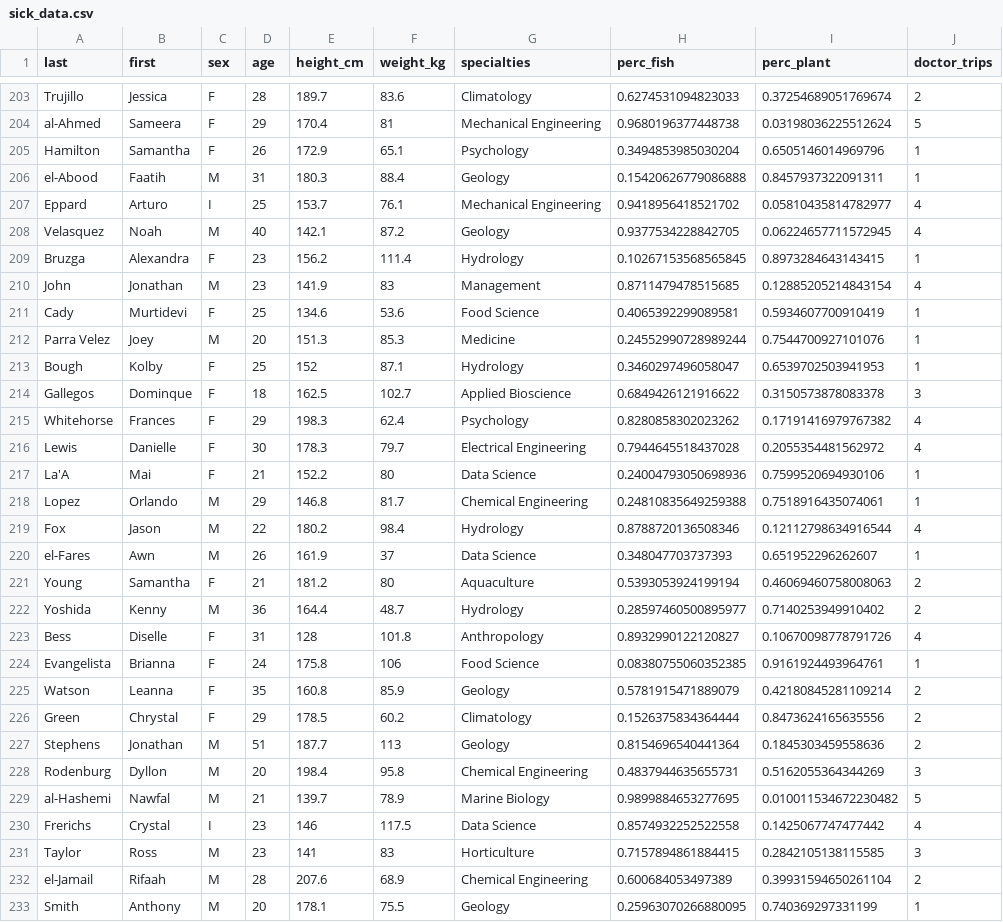
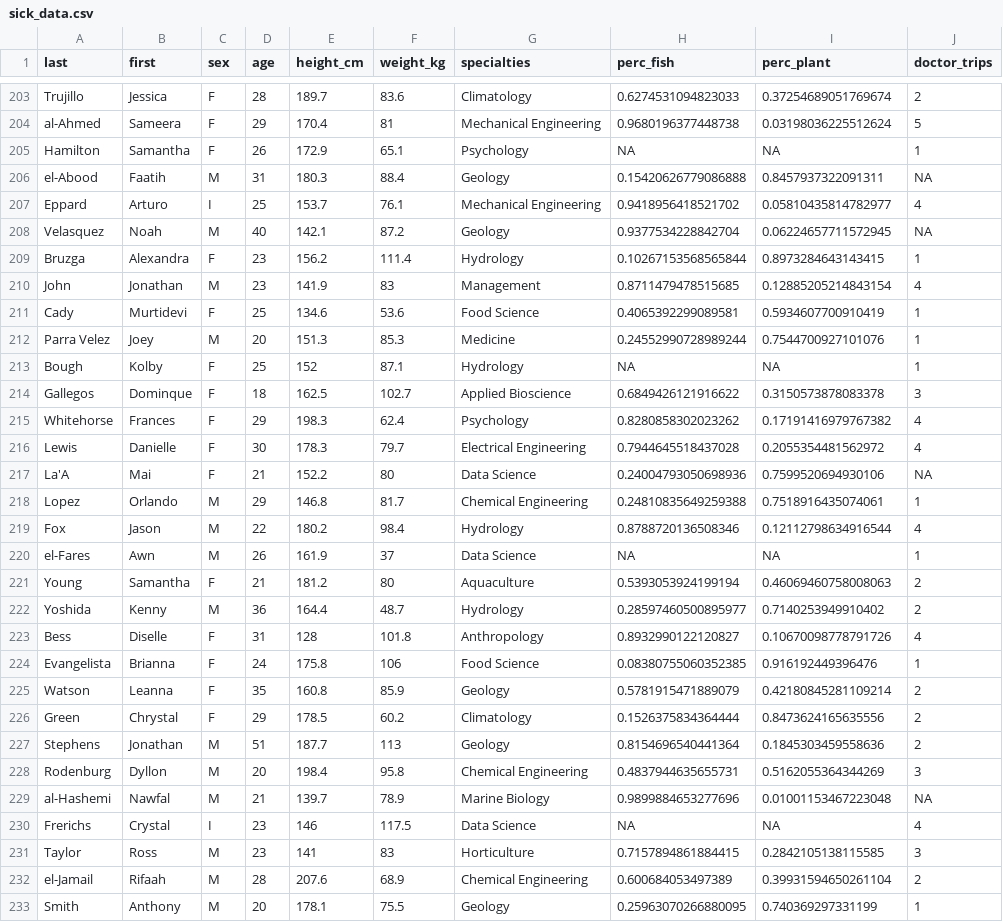
Before and after one commit to bleds22e/settlers_of_antarctica, a CSV file: modules/module_2/data/sick_data.csv, drawn as a sheet; only a part is shown, gaps mark what is left out; the diff covers the shown part only.

```diff
--- a/modules/module_2/data/sick_data.csv
+++ b/modules/module_2/data/sick_data.csv
@@ -204,7 +204,7 @@ Trujillo,Jessica,F,28,189.7,83.6,Climatology,0.6274531094823033,0.37254689051769
 al-Ahmed,Sameera,F,29,170.4,81,Mechanical Engineering,0.9680196377448738,0.03198036225512624,5
-Hamilton,Samantha,F,26,172.9,65.1,Psychology,0.3494853985030204,0.6505146014969796,1
-el-Abood,Faatih,M,31,180.3,88.4,Geology,0.15420626779086888,0.8457937322091311,1
+Hamilton,Samantha,F,26,172.9,65.1,Psychology,NA,NA,1
+el-Abood,Faatih,M,31,180.3,88.4,Geology,0.15420626779086888,0.8457937322091311,NA
 Eppard,Arturo,I,25,153.7,76.1,Mechanical Engineering,0.9418956418521702,0.05810435814782977,4
-Velasquez,Noah,M,40,142.1,87.2,Geology,0.9377534228842705,0.06224657711572945,4
-Bruzga,Alexandra,F,23,156.2,111.4,Hydrology,0.10267153568565845,0.8973284643143415,1
+Velasquez,Noah,M,40,142.1,87.2,Geology,0.9377534228842704,0.06224657711572945,NA
+Bruzga,Alexandra,F,23,156.2,111.4,Hydrology,0.10267153568565844,0.8973284643143415,1
 John,Jonathan,M,23,141.9,83,Management,0.8711479478515685,0.12885205214843154,4
@@ -212,3 +212,3 @@ Cady,Murtidevi,F,25,134.6,53.6,Food Science,0.4065392299089581,0.593460770091041
 Parra Velez,Joey,M,20,151.3,85.3,Medicine,0.24552990728989244,0.7544700927101076,1
-Bough,Kolby,F,25,152,87.1,Hydrology,0.3460297496058047,0.6539702503941953,1
+Bough,Kolby,F,25,152,87.1,Hydrology,NA,NA,1
 Gallegos,Dominque,F,18,162.5,102.7,Applied Bioscience,0.6849426121916622,0.3150573878083378,3
@@ -216,6 +216,6 @@ Whitehorse,Frances,F,29,198.3,62.4,Psychology,0.8280858302023262,0.1719141697976
 Lewis,Danielle,F,30,178.3,79.7,Electrical Engineering,0.7944645518437028,0.2055354481562972,4
-La'A,Mai,F,21,152.2,80,Data Science,0.24004793050698936,0.7599520694930106,1
+La'A,Mai,F,21,152.2,80,Data Science,0.24004793050698936,0.7599520694930106,NA
 Lopez,Orlando,M,29,146.8,81.7,Chemical Engineering,0.24810835649259388,0.7518916435074061,1
 Fox,Jason,M,22,180.2,98.4,Hydrology,0.8788720136508346,0.12112798634916544,4
-el-Fares,Awn,M,26,161.9,37,Data Science,0.348047703737393,0.651952296262607,1
+el-Fares,Awn,M,26,161.9,37,Data Science,NA,NA,1
 Young,Samantha,F,21,181.2,80,Aquaculture,0.5393053924199194,0.46069460758008063,2
@@ -223,3 +223,3 @@ Yoshida,Kenny,M,36,164.4,48.7,Hydrology,0.28597460500895977,0.7140253949910402,2
 Bess,Diselle,F,31,128,101.8,Anthropology,0.8932990122120827,0.10670098778791726,4
-Evangelista,Brianna,F,24,175.8,106,Food Science,0.08380755060352385,0.9161924493964761,1
+Evangelista,Brianna,F,24,175.8,106,Food Science,0.08380755060352385,0.916192449396476,1
 Watson,Leanna,F,35,160.8,85.9,Geology,0.5781915471889079,0.42180845281109214,2
@@ -228,4 +228,4 @@ Stephens,Jonathan,M,51,187.7,113,Geology,0.8154696540441364,0.1845303459558636,2
 Rodenburg,Dyllon,M,20,198.4,95.8,Chemical Engineering,0.4837944635655731,0.5162055364344269,3
-al-Hashemi,Nawfal,M,21,139.7,78.9,Marine Biology,0.9899884653277695,0.010011534672230482,5
-Frerichs,Crystal,I,23,146,117.5,Data Science,0.8574932252522558,0.1425067747477442,4
+al-Hashemi,Nawfal,M,21,139.7,78.9,Marine Biology,0.9899884653277696,0.01001153467223048,NA
+Frerichs,Crystal,I,23,146,117.5,Data Science,NA,NA,4
 Taylor,Ross,M,23,141,83,Horticulture,0.7157894861884415,0.2842105138115585,3
```
Also changed, not shown: 152 edited cells elsewhere in this file, 3 other files.
